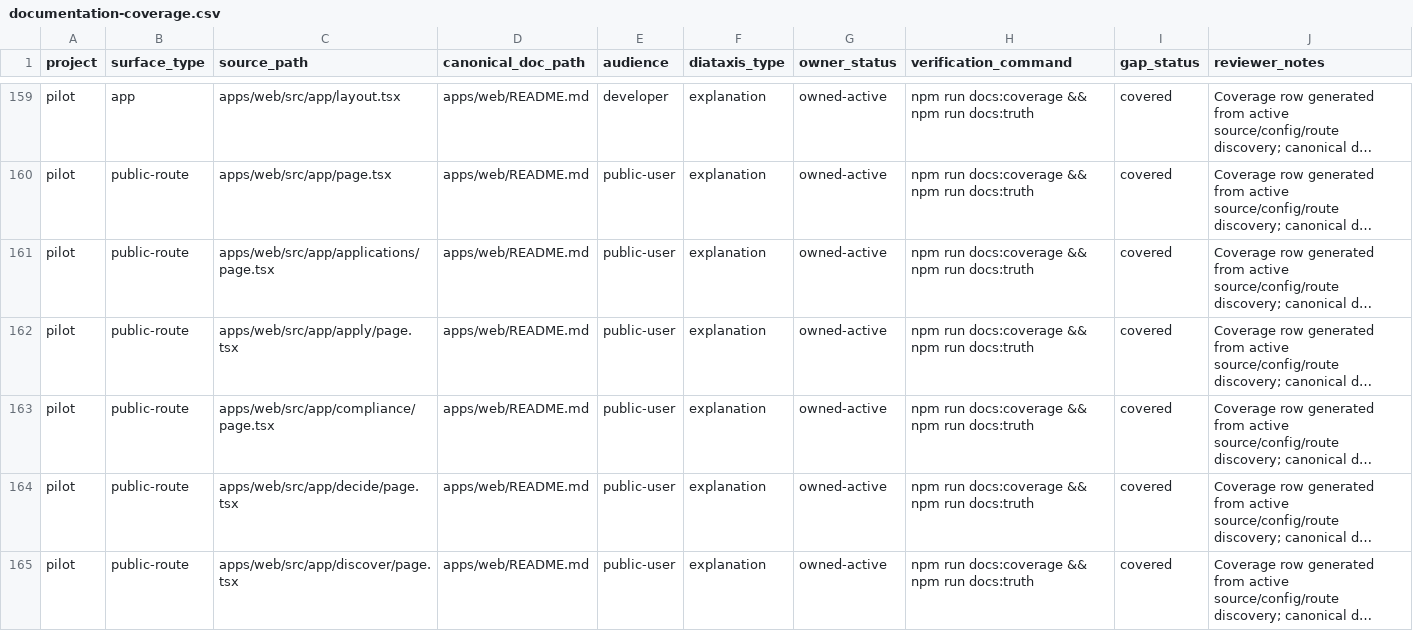
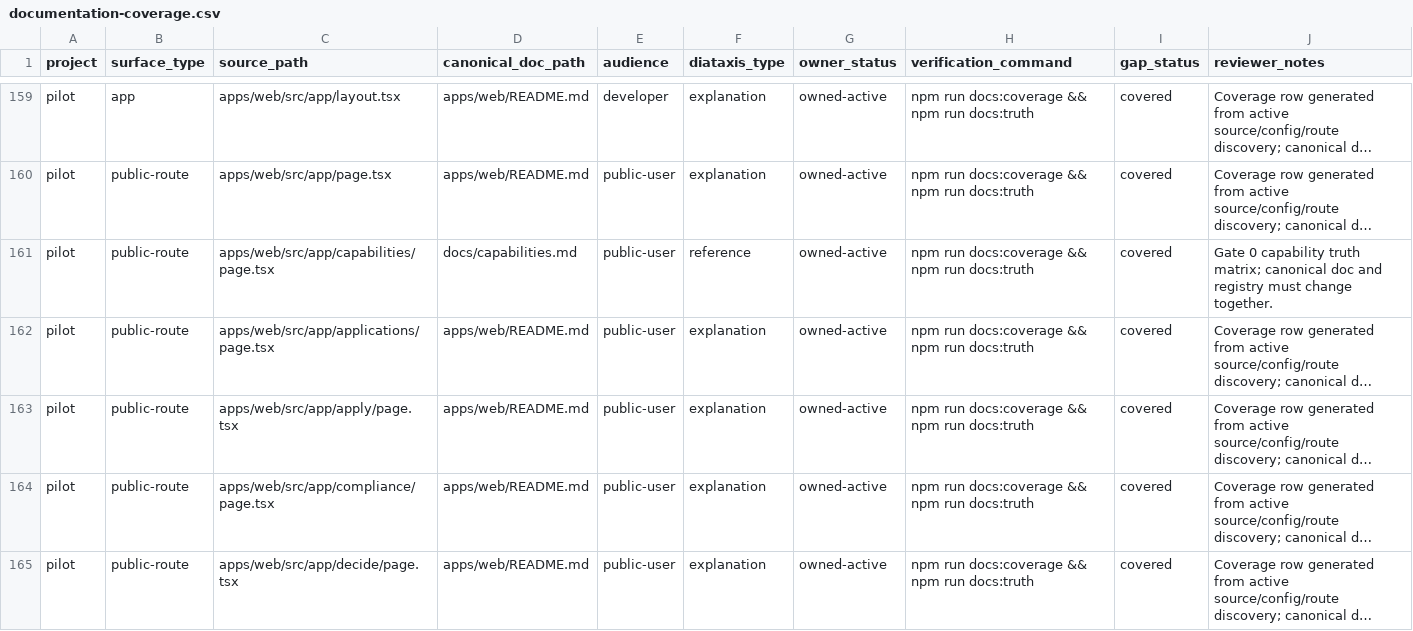
Before and after one commit to Mindburn-Labs/helm-pilot, a CSV file: docs/documentation-coverage.csv, drawn as a sheet; only a part is shown, gaps mark what is left out; the shorter side is filled out with more unchanged rows; long unchanged cells end in …; the diff names each change by its address in the sheet, - before the commit and + after, or states it on an @@ line.

Commit message:
Gate 0 capability truth control
Admin-bypass merge per operator instruction. GitHub Actions did not run because GitHub reported the account is locked due to a billing issue. Local substitute gates passed before merge: focused shared/gateway/web/orchestrator tests, npm run typecheck, npm run lint, npm run docs:coverage, and npm run docs:truth. No capability is marked production_ready.

```diff
--- a/docs/documentation-coverage.csv
+++ b/docs/documentation-coverage.csv
+row 161: pilot | public-route | apps/web/src/app/capabilities/page.tsx | docs/capabilities.md | public-user | reference | owned-active | npm run docs:coverage && npm run docs:truth | covered | Gate 0 capability truth matrix; canonical doc and registry must change together.
```
Also changed, not shown: 22 other files.
